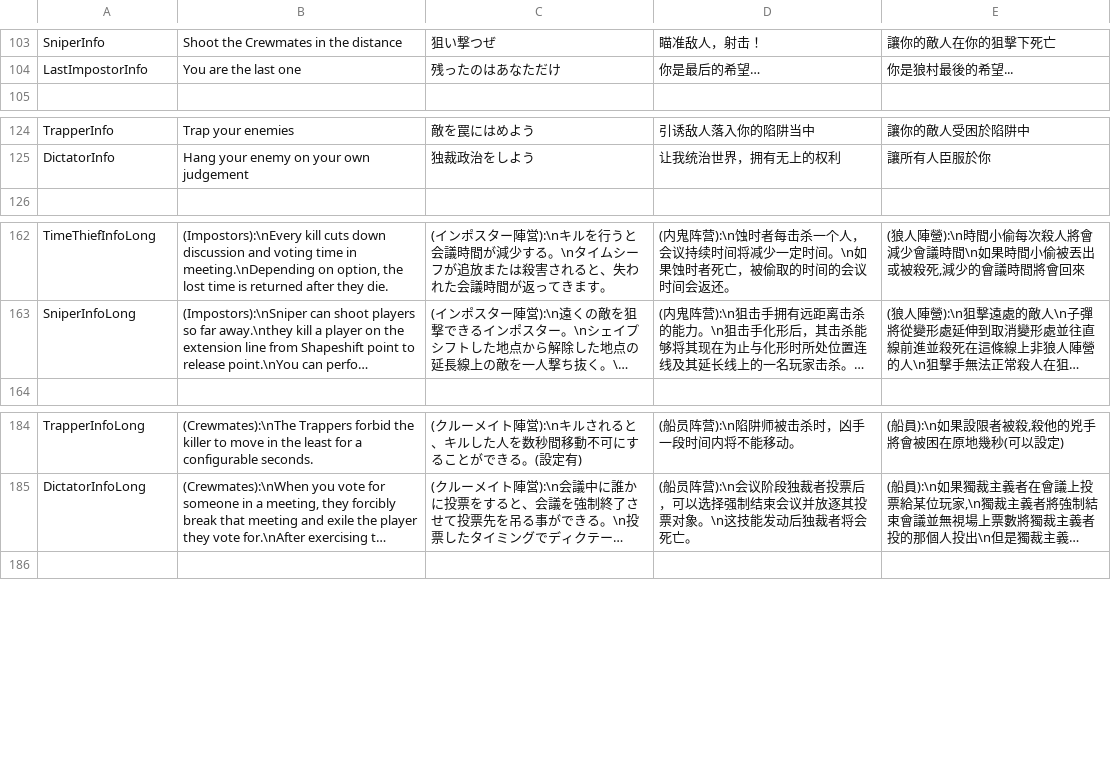
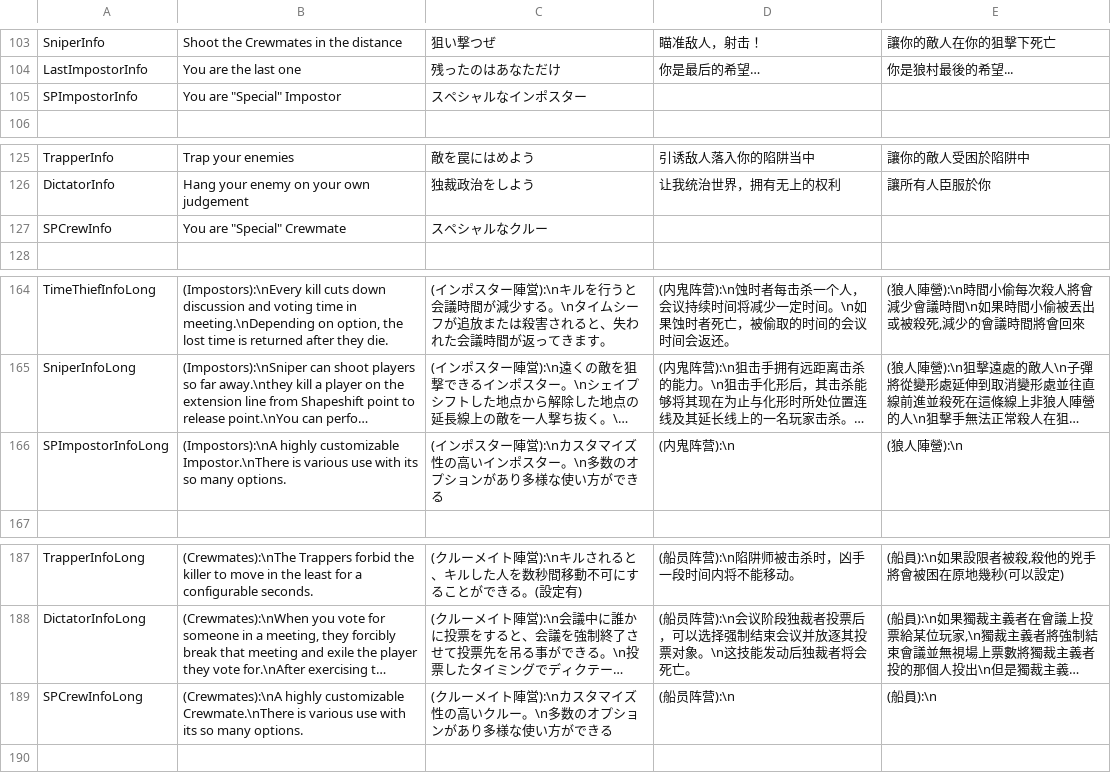
Before and after one commit to xyjx001/TownOfHost, a CSV file: Resources/string.csv, drawn as a sheet; only a part is shown, gaps mark what is left out; long unchanged cells end in …; the diff names each change by its address in the sheet, - before the commit and + after, or states it on an @@ line.

Commit message:
Info追加

```diff
--- a/Resources/string.csv
+++ b/Resources/string.csv
+row 105: SPImpostorInfo | You are "Special" Impostor | スペシャルなインポスター
+row 127: SPCrewInfo | You are "Special" Crewmate | スペシャルなクルー
+row 166: SPImpostorInfoLong | (Impostors):\nA highly customizable Impostor.\nThere is various use with its so many options. | (インポスター陣営):\nカスタマイズ性の高いインポスター。\n多数のオプションがあり多様な使い方ができる | (内鬼阵营):\n | (狼人陣營):\n
+row 189: SPCrewInfoLong | (Crewmates):\nA highly customizable Crewmate.\nThere is various use with its so many options. | (クルーメイト陣営):\nカスタマイズ性の高いクルー。\n多数のオプションがあり多様な使い方ができる | (船员阵营):\n | (船員):\n
```
